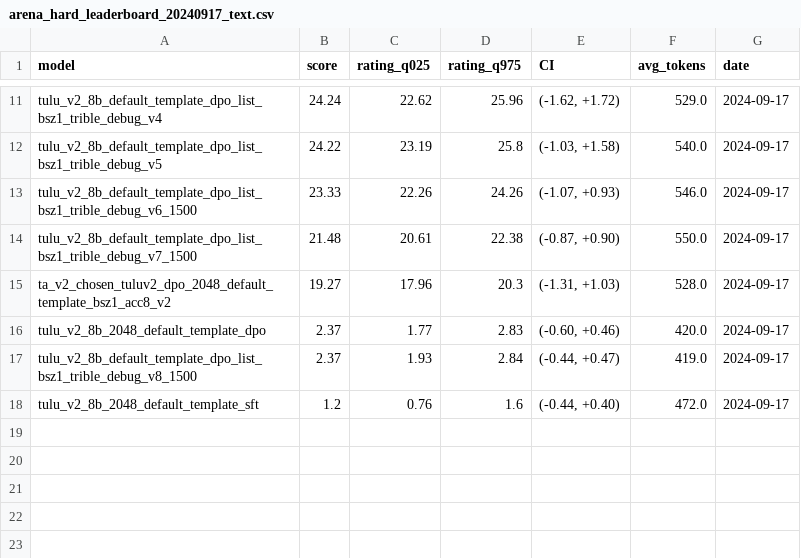
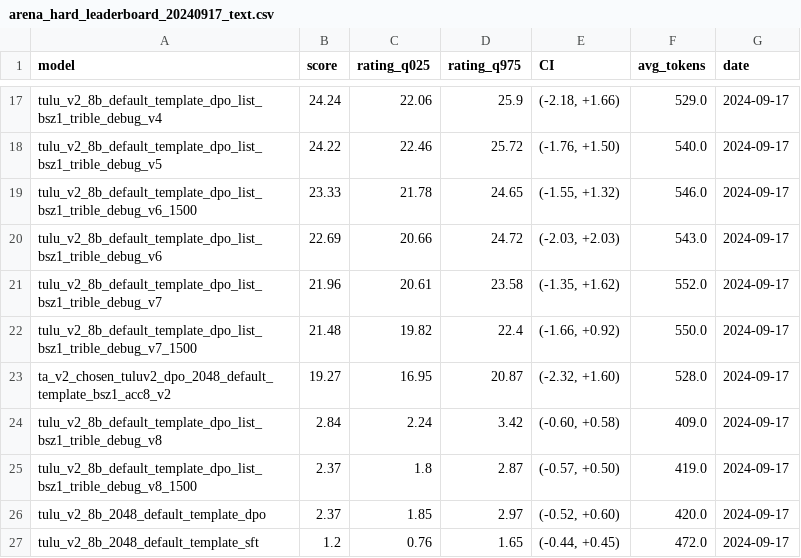
Before and after one commit to JackLingjie/arean_hard_eval, a CSV file: leaderboard/arena_hard_leaderboard_20240917_text.csv, drawn as a sheet; only a part is shown, gaps mark what is left out; removed rows and columns are numbered as before the commit, all else as after; the diff covers the shown part only; the diff names each change by its address in the sheet, - before the commit and + after, or states it on an @@ line.

```diff
--- a/leaderboard/arena_hard_leaderboard_20240917_text.csv
+++ b/leaderboard/arena_hard_leaderboard_20240917_text.csv
-C17 (rating_q025): 22.62
+C17 (rating_q025): 22.06
-D17 (rating_q975): 25.96
+D17 (rating_q975): 25.9
-E17 (CI): (-1.62, +1.72)
+E17 (CI): (-2.18, +1.66)
-C18 (rating_q025): 23.19
+C18 (rating_q025): 22.46
-D18 (rating_q975): 25.8
+D18 (rating_q975): 25.72
-E18 (CI): (-1.03, +1.58)
+E18 (CI): (-1.76, +1.50)
-C19 (rating_q025): 22.26
+C19 (rating_q025): 21.78
-D19 (rating_q975): 24.26
+D19 (rating_q975): 24.65
-E19 (CI): (-1.07, +0.93)
+E19 (CI): (-1.55, +1.32)
+row 20: tulu_v2_8b_default_template_dpo_list_bsz1_trible_debug_v6 | 22.69 | 20.66 | 24.72 | (-2.03, +2.03) | 543.0 | 2024-09-17
+row 21: tulu_v2_8b_default_template_dpo_list_bsz1_trible_debug_v7 | 21.96 | 20.61 | 23.58 | (-1.35, +1.62) | 552.0 | 2024-09-17
-C22 (rating_q025): 20.61
+C22 (rating_q025): 19.82
-D22 (rating_q975): 22.38
+D22 (rating_q975): 22.4
-E22 (CI): (-0.87, +0.90)
+E22 (CI): (-1.66, +0.92)
-C23 (rating_q025): 17.96
+C23 (rating_q025): 16.95
-D23 (rating_q975): 20.3
+D23 (rating_q975): 20.87
-E23 (CI): (-1.31, +1.03)
+E23 (CI): (-2.32, +1.60)
+row 24: tulu_v2_8b_default_template_dpo_list_bsz1_trible_debug_v8 | 2.84 | 2.24 | 3.42 | (-0.60, +0.58) | 409.0 | 2024-09-17
+row 25: tulu_v2_8b_default_template_dpo_list_bsz1_trible_debug_v8_1500 | 2.37 | 1.8 | 2.87 | (-0.57, +0.50) | 419.0 | 2024-09-17
-C26 (rating_q025): 1.77
+C26 (rating_q025): 1.85
-D26 (rating_q975): 2.83
+D26 (rating_q975): 2.97
-E26 (CI): (-0.60, +0.46)
+E26 (CI): (-0.52, +0.60)
-row 17: tulu_v2_8b_default_template_dpo_list_bsz1_trible_debug_v8_1500 | 2.37 | 1.93 | 2.84 | (-0.44, +0.47) | 419.0 | 2024-09-17
-D27 (rating_q975): 1.6
+D27 (rating_q975): 1.65
-E27 (CI): (-0.44, +0.40)
+E27 (CI): (-0.44, +0.45)
```
Also changed, not shown: 6 added rows and 24 edited cells elsewhere in this file, leaderboard/arena_hard_leaderboard_20240917_image.csv, 31 other files.
